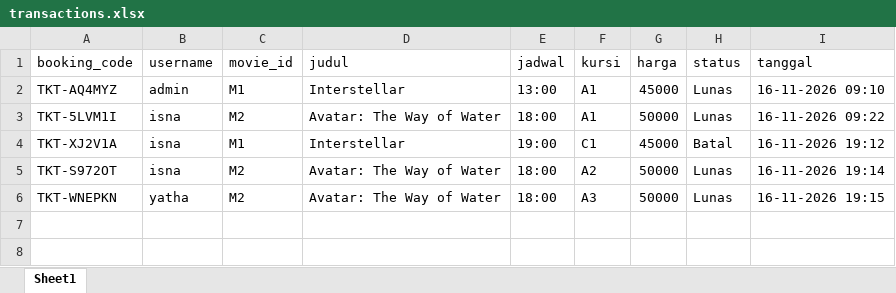
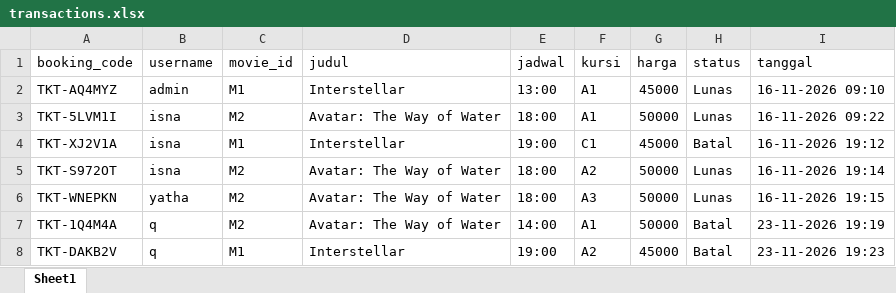
Before and after one commit to isnadaiyan28/Aplikasi-Reservasi-Tiket-Bioskop, an Excel workbook: data/transactions.xlsx, sheet Sheet1, drawn as a sheet; values as stored, in another font and other column widths than the file's, no borders; the diff names each change by its address in the sheet, - before the commit and + after, or states it on an @@ line.

```diff
--- a/data/transactions.xlsx (sheet Sheet1)
+++ b/data/transactions.xlsx (sheet Sheet1)
+row 7: TKT-1Q4M4A | q | M2 | Avatar: The Way of Water | 14:00 | A1 | 50000 | Batal | 23-11-2026 19:19
+row 8: TKT-DAKB2V | q | M1 | Interstellar | 19:00 | A2 | 45000 | Batal | 23-11-2026 19:23
```
Also changed, not shown: data/users.xlsx, 1 other file.
